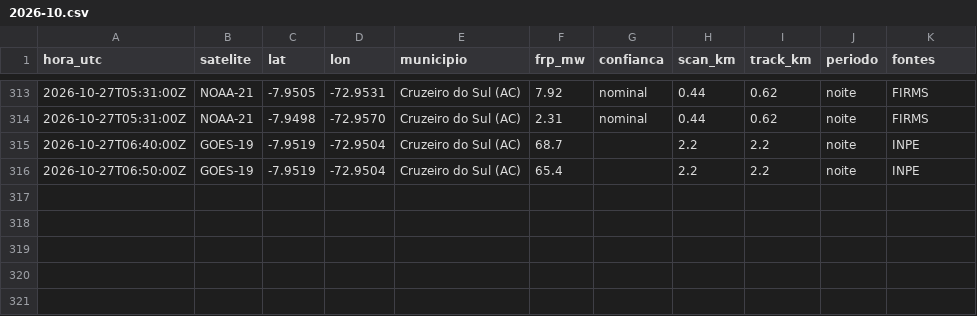
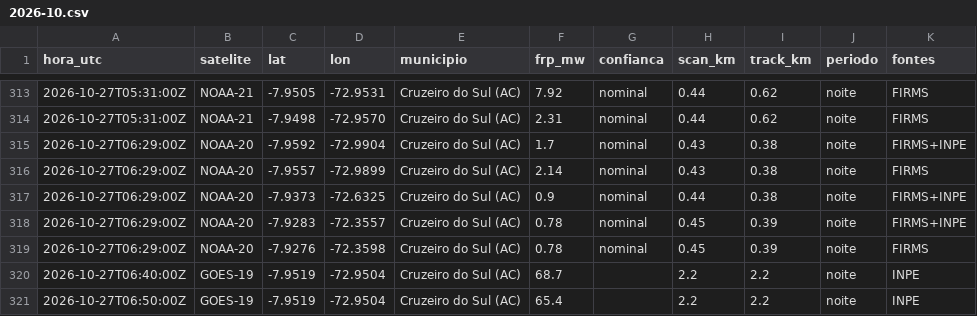
Before and after one commit to UFAMCCA/MonitorBETA, a CSV file: docs/data/historico/benjamin-constant/2026-10.csv, drawn as a sheet; only a part is shown, gaps mark what is left out.

```diff
--- a/docs/data/historico/benjamin-constant/2026-10.csv
+++ b/docs/data/historico/benjamin-constant/2026-10.csv
@@ -314,2 +314,7 @@ hora_utc,satelite,lat,lon,municipio,frp_mw,confianca,scan_km,track_km,periodo,fo
 2026-10-27T05:31:00Z,NOAA-21,-7.9498,-72.9570,Cruzeiro do Sul (AC),2.31,nominal,0.44,0.62,noite,FIRMS
+2026-10-27T06:29:00Z,NOAA-20,-7.9592,-72.9904,Cruzeiro do Sul (AC),1.7,nominal,0.43,0.38,noite,FIRMS+INPE
+2026-10-27T06:29:00Z,NOAA-20,-7.9557,-72.9899,Cruzeiro do Sul (AC),2.14,nominal,0.43,0.38,noite,FIRMS
+2026-10-27T06:29:00Z,NOAA-20,-7.9373,-72.6325,Cruzeiro do Sul (AC),0.9,nominal,0.44,0.38,noite,FIRMS+INPE
+2026-10-27T06:29:00Z,NOAA-20,-7.9283,-72.3557,Cruzeiro do Sul (AC),0.78,nominal,0.45,0.39,noite,FIRMS+INPE
+2026-10-27T06:29:00Z,NOAA-20,-7.9276,-72.3598,Cruzeiro do Sul (AC),0.78,nominal,0.45,0.39,noite,FIRMS
 2026-10-27T06:40:00Z,GOES-19,-7.9519,-72.9504,Cruzeiro do Sul (AC),68.7,,2.2,2.2,noite,INPE
```
Also changed, not shown: 25 other files.
